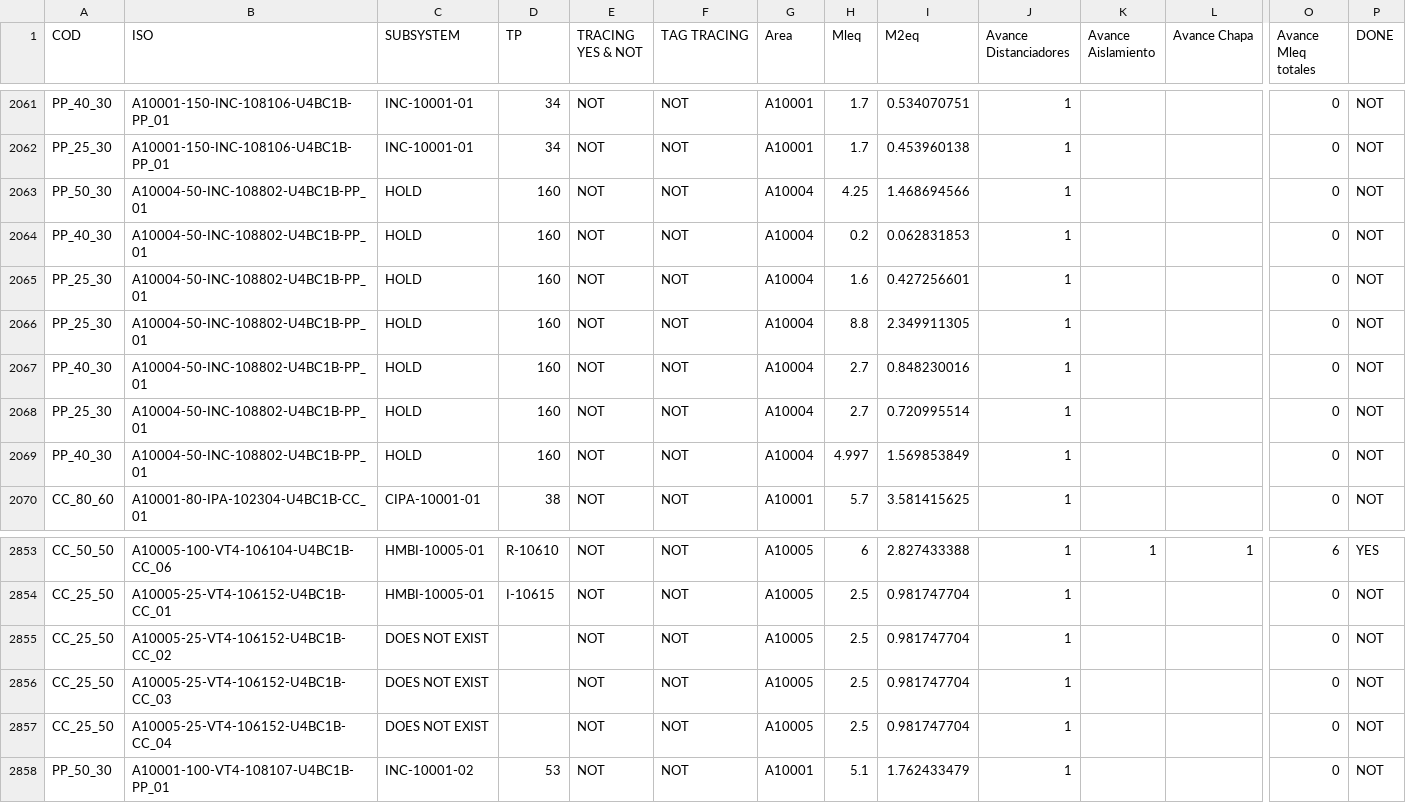
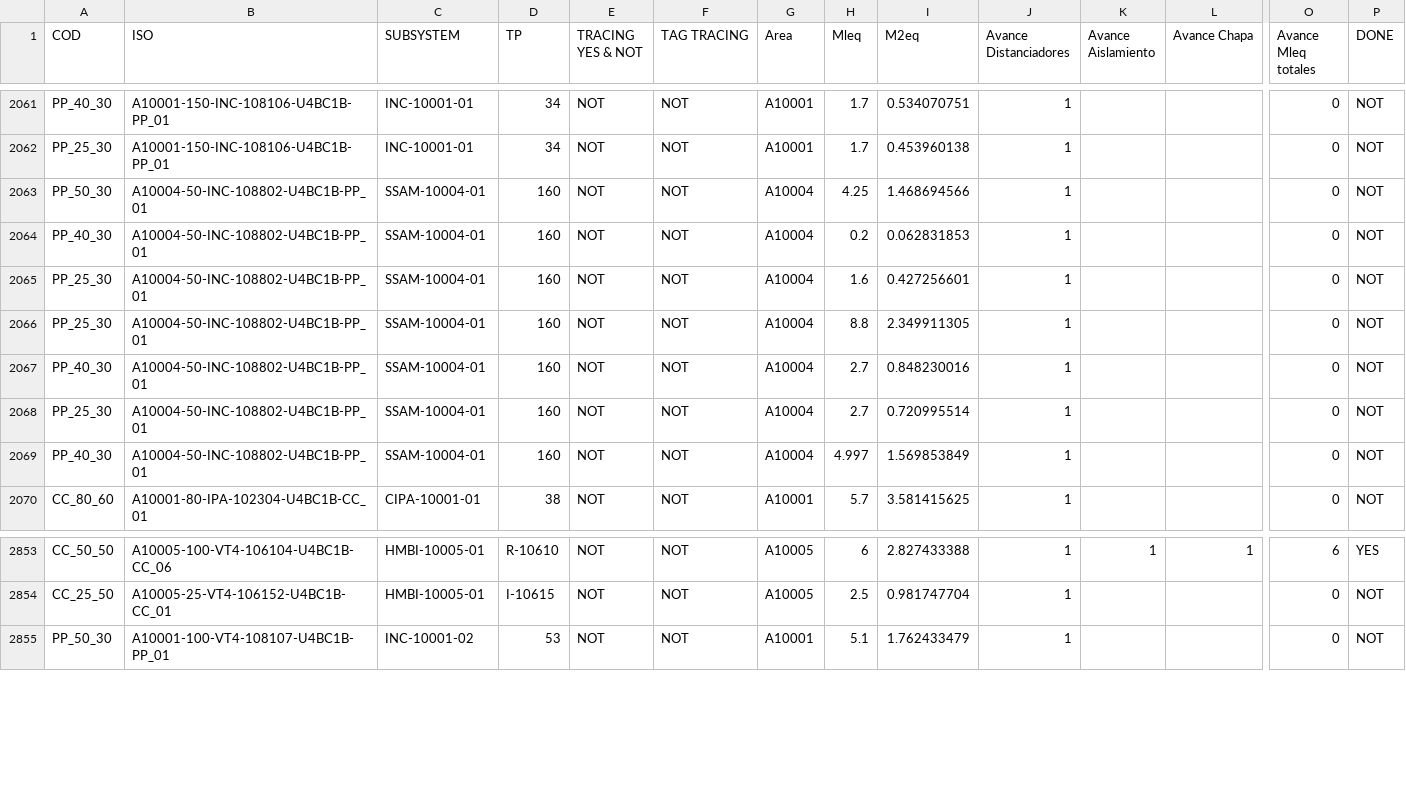
Before and after one commit to biaggiogz/AWSTerraform, a CSV file: Streamlit_Snowflake/resources/ChartPipeline/data/aislamientos.csv, drawn as a sheet; only a part is shown, gaps mark what is left out; rows hold the shown columns only; the diff names each change by its address in the sheet, - before the commit and + after, or states it on an @@ line.

```diff
--- a/Streamlit_Snowflake/resources/ChartPipeline/data/aislamientos.csv
+++ b/Streamlit_Snowflake/resources/ChartPipeline/data/aislamientos.csv
-C2063:C2069 (SUBSYSTEM): HOLD
+C2063:C2069 (SUBSYSTEM): SSAM-10004-01
-row 2855: CC_25_50 | A10005-25-VT4-106152-U4BC1B-CC_02 | DOES NOT EXIST |  | NOT | NOT | A10005 | 2.5 | 0.981747704 | 1 |  |  | 0 | NOT
-row 2856: CC_25_50 | A10005-25-VT4-106152-U4BC1B-CC_03 | DOES NOT EXIST |  | NOT | NOT | A10005 | 2.5 | 0.981747704 | 1 |  |  | 0 | NOT
-row 2857: CC_25_50 | A10005-25-VT4-106152-U4BC1B-CC_04 | DOES NOT EXIST |  | NOT | NOT | A10005 | 2.5 | 0.981747704 | 1 |  |  | 0 | NOT
```
Also changed, not shown: Streamlit_Snowflake/resources/ChartPipeline/public/data/aislamientos.csv, 3 other files.
